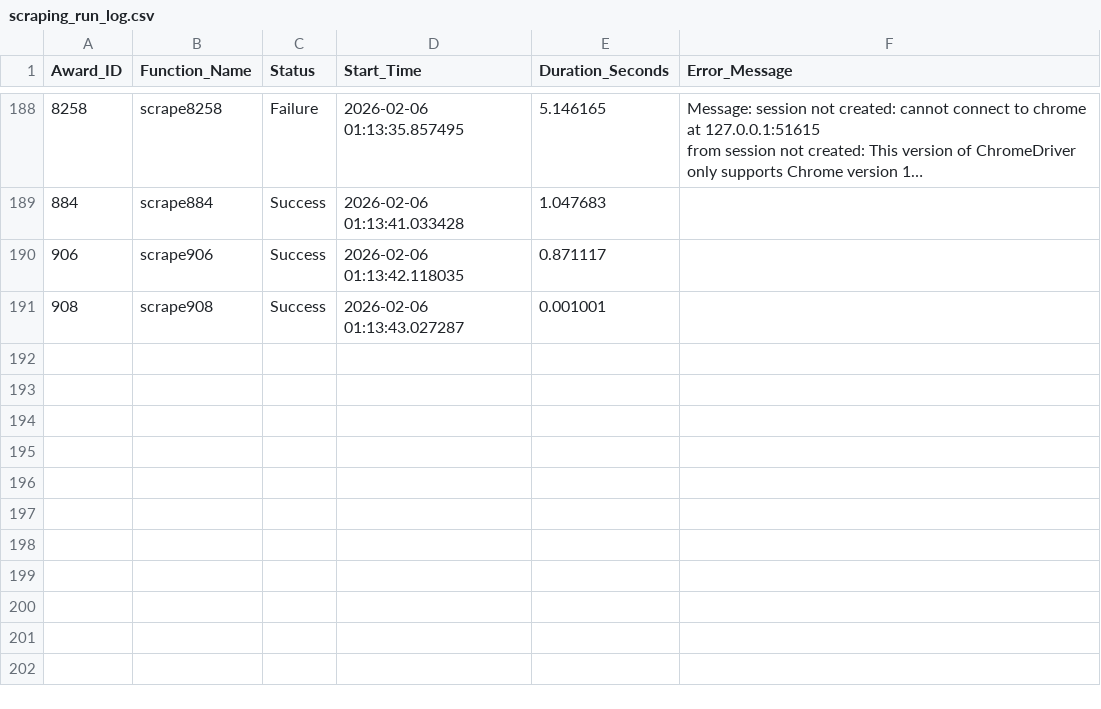
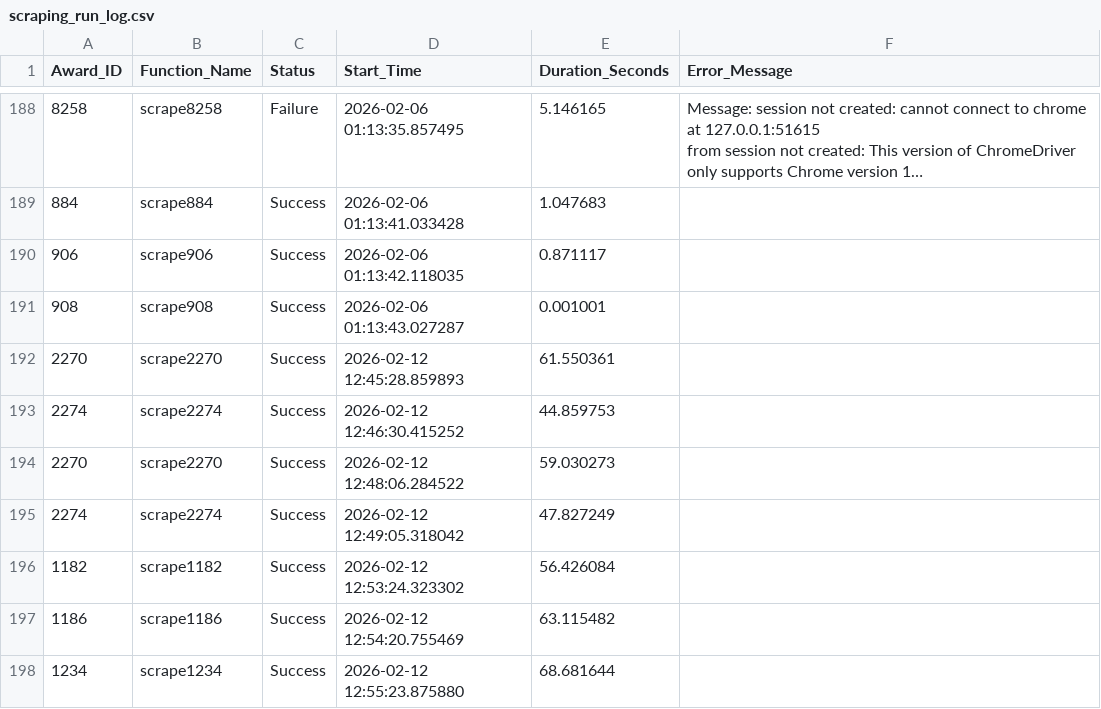
Before and after one commit to acepocalypse/EDA-award-scrape, a CSV file: scraping_run_log.csv, drawn as a sheet; only a part is shown, gaps mark what is left out; long unchanged cells end in …; the diff covers the shown part only; the diff names each change by its address in the sheet, - before the commit and + after, or states it on an @@ line.

```diff
--- a/scraping_run_log.csv
+++ b/scraping_run_log.csv
+row 192: 2270 | scrape2270 | Success | 2026-02-12 12:45:28.859893 | 61.550361
+row 193: 2274 | scrape2274 | Success | 2026-02-12 12:46:30.415252 | 44.859753
+row 194: 2270 | scrape2270 | Success | 2026-02-12 12:48:06.284522 | 59.030273
+row 195: 2274 | scrape2274 | Success | 2026-02-12 12:49:05.318042 | 47.827249
+row 196: 1182 | scrape1182 | Success | 2026-02-12 12:53:24.323302 | 56.426084
+row 197: 1186 | scrape1186 | Success | 2026-02-12 12:54:20.755469 | 63.115482
+row 198: 1234 | scrape1234 | Success | 2026-02-12 12:55:23.875880 | 68.681644
```
Also changed, not shown: 18 added rows elsewhere in this file, 1 other file.
